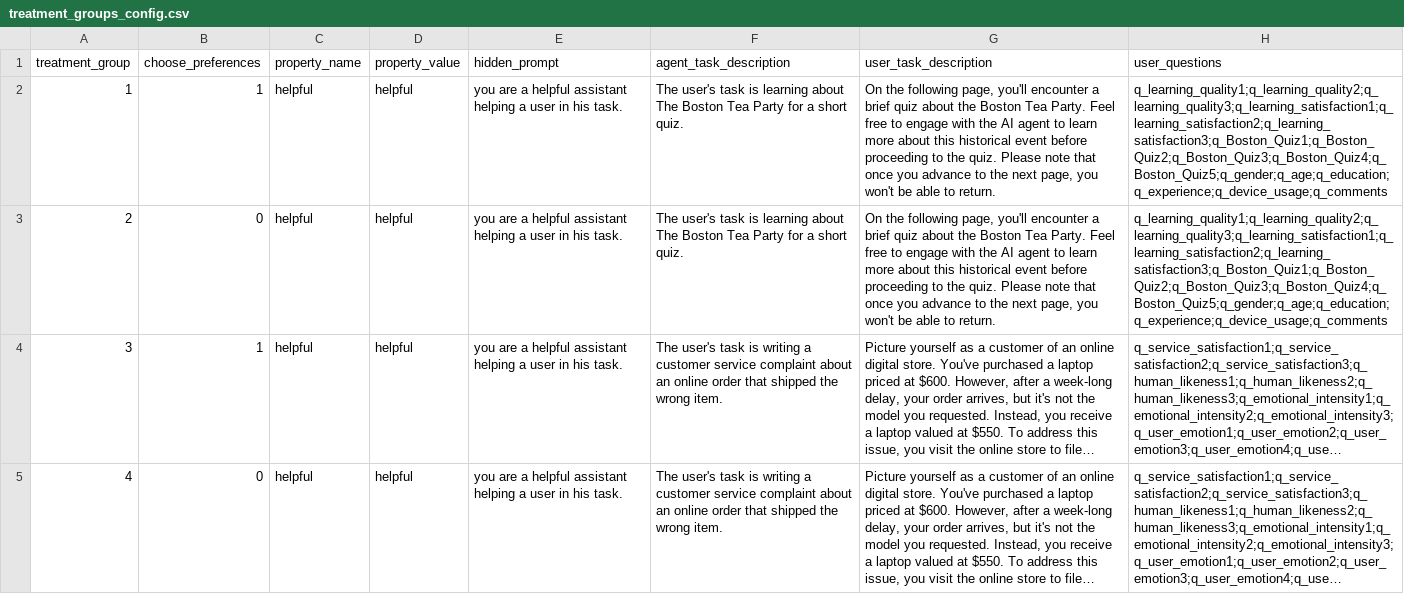
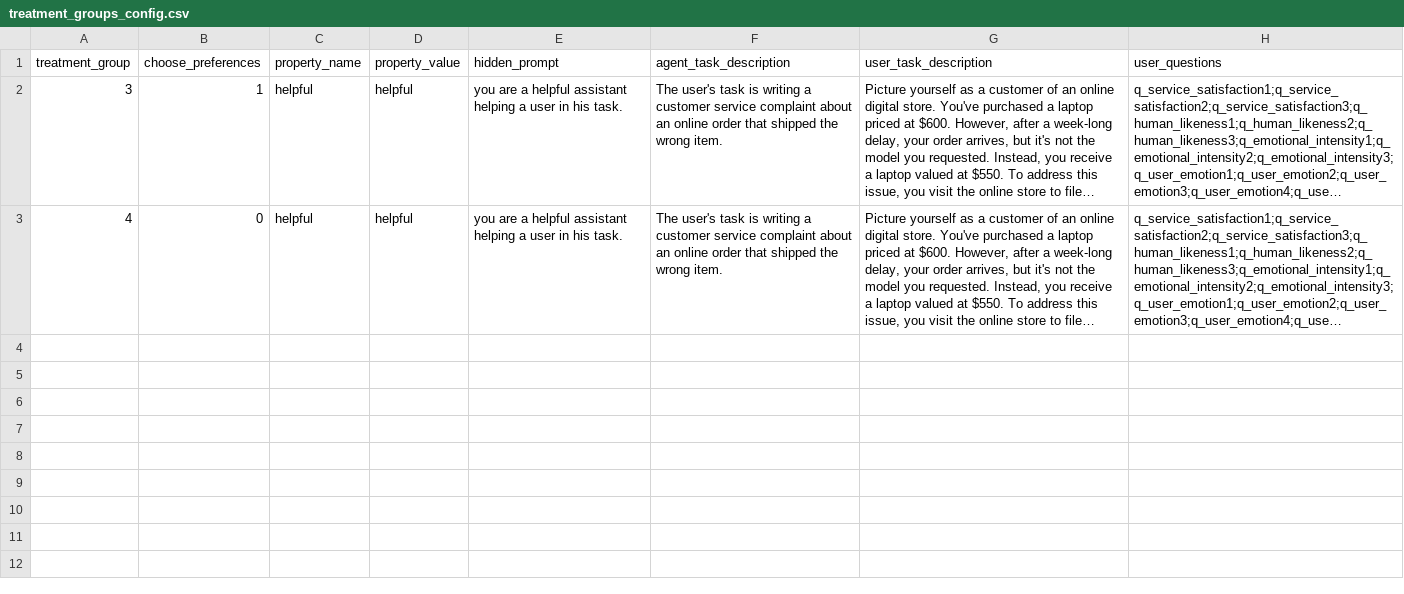
Before and after one commit to ProfNaama/digit_span_b, a CSV file: experiment_configuration/treatment_groups_config.csv, drawn as a sheet; long unchanged cells end in …; the diff names each change by its address in the sheet, - before the commit and + after, or states it on an @@ line.

Commit message:
updating treatment groups. leaving only the customer service tasks

```diff
--- a/experiment_configuration/treatment_groups_config.csv
+++ b/experiment_configuration/treatment_groups_config.csv
-row 2: 1 | 1 | helpful | helpful | you are a helpful assistant helping a user in his task. | The user's task is learning about The Boston Tea Party for a short quiz. | On the following page, you'll encounter a brief quiz about the Boston Tea Party. Feel free to engage with the AI agent to learn more about this historical event before proceeding to the quiz. Please note that once you advance to the next page, you won't be able to return. | q_learning_quality1;q_learning_quality2;q_learning_quality3;q_learning_satisfaction1;q_learning_satisfaction2;q_learning_satisfaction3;q_Boston_Quiz1;q_Boston_Quiz2;q_Boston_Quiz3;q_Boston_Quiz4;q_Boston_Quiz5;q_gender;q_age;q_education;q_experience;q_device_usage;q_comments
-row 3: 2 | 0 | helpful | helpful | you are a helpful assistant helping a user in his task. | The user's task is learning about The Boston Tea Party for a short quiz. | On the following page, you'll encounter a brief quiz about the Boston Tea Party. Feel free to engage with the AI agent to learn more about this historical event before proceeding to the quiz. Please note that once you advance to the next page, you won't be able to return. | q_learning_quality1;q_learning_quality2;q_learning_quality3;q_learning_satisfaction1;q_learning_satisfaction2;q_learning_satisfaction3;q_Boston_Quiz1;q_Boston_Quiz2;q_Boston_Quiz3;q_Boston_Quiz4;q_Boston_Quiz5;q_gender;q_age;q_education;q_experience;q_device_usage;q_comments
```
